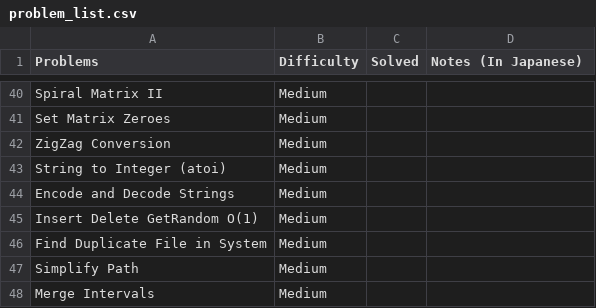
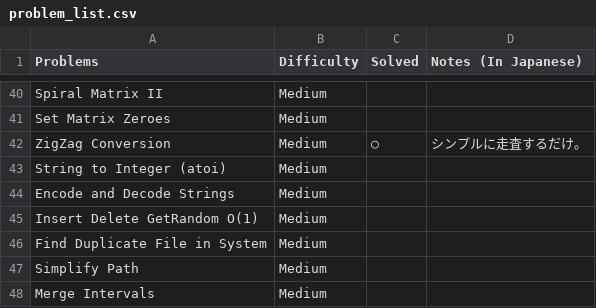
Before and after one commit to sokazaki/leetcode_solutions, a CSV file: problem_list.csv, drawn as a sheet; only a part is shown, gaps mark what is left out.

Commit message:
Update problem_list.csv

```diff
--- a/problem_list.csv
+++ b/problem_list.csv
@@ -41,3 +41,3 @@ Spiral Matrix II,Medium,,
 Set Matrix Zeroes,Medium,,
-ZigZag Conversion,Medium,,
+ZigZag Conversion,Medium,○,シンプルに走査するだけ。
 String to Integer (atoi),Medium,,
```
